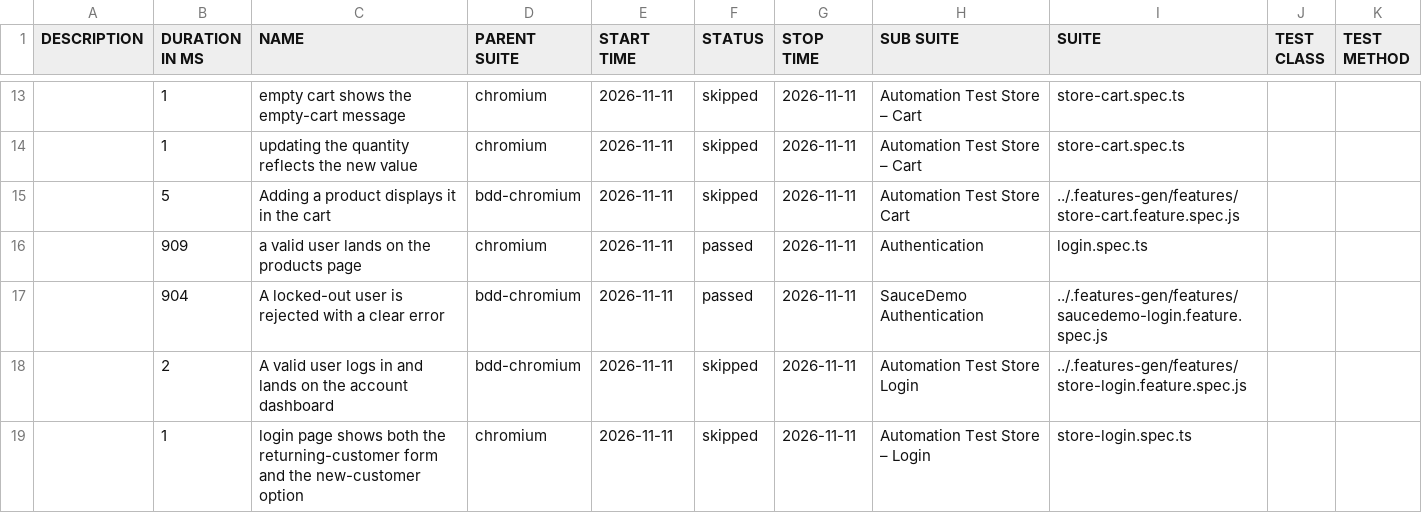
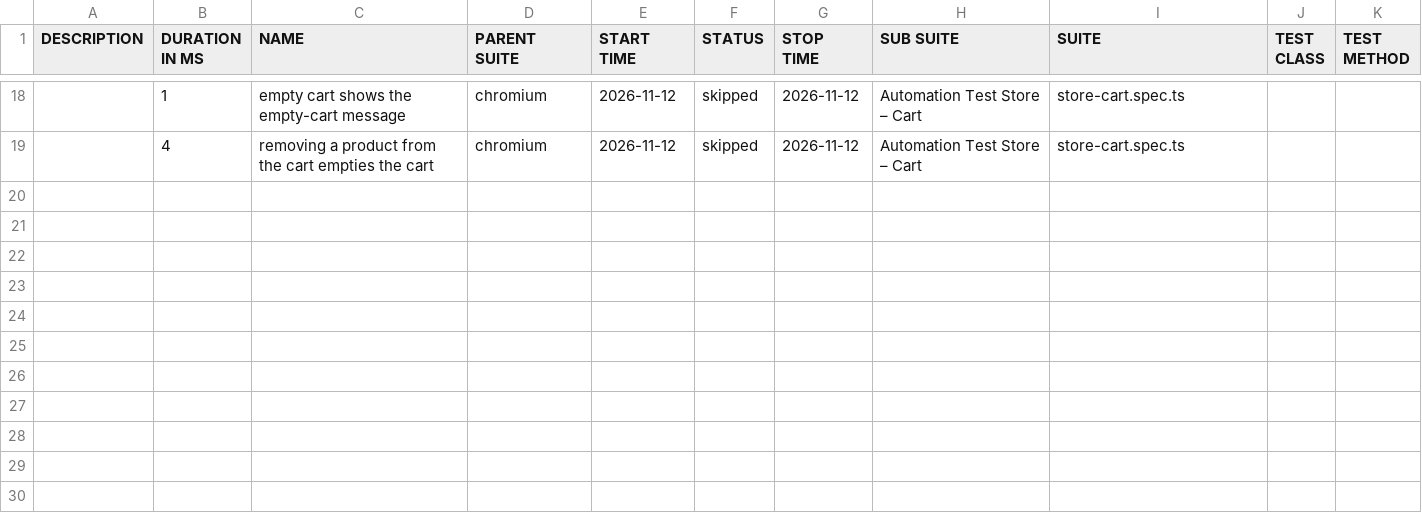
Before and after one commit to Cacheater/playwright-e2e-framework, a CSV file: data/suites.csv, drawn as a sheet; only a part is shown, gaps mark what is left out; the diff covers the shown part only.

```diff
--- a/data/suites.csv
+++ b/data/suites.csv
@@ -13,7 +18,2 @@
-"","1","empty cart shows the empty-cart message","chromium","2026-11-11","skipped","2026-11-11","Automation Test Store – Cart","store-cart.spec.ts","",""
-"","1","updating the quantity reflects the new value","chromium","2026-11-11","skipped","2026-11-11","Automation Test Store – Cart","store-cart.spec.ts","",""
-"","5","Adding a product displays it in the cart","bdd-chromium","2026-11-11","skipped","2026-11-11","Automation Test Store Cart","../.features-gen/features/store-cart.feature.spec.js","",""
-"","909","a valid user lands on the products page","chromium","2026-11-11","passed","2026-11-11","Authentication","login.spec.ts","",""
-"","904","A locked-out user is rejected with a clear error","bdd-chromium","2026-11-11","passed","2026-11-11","SauceDemo Authentication","../.features-gen/features/saucedemo-login.feature.spec.js","",""
-"","2","A valid user logs in and lands on the account dashboard","bdd-chromium","2026-11-11","skipped","2026-11-11","Automation Test Store Login","../.features-gen/features/store-login.feature.spec.js","",""
-"","1","login page shows both the returning-customer form and the new-customer option","chromium","2026-11-11","skipped","2026-11-11","Automation Test Store – Login","store-login.spec.ts","",""
+"","1","empty cart shows the empty-cart message","chromium","2026-11-12","skipped","2026-11-12","Automation Test Store – Cart","store-cart.spec.ts","",""
+"","4","removing a product from the cart empties the cart","chromium","2026-11-12","skipped","2026-11-12","Automation Test Store – Cart","store-cart.spec.ts","",""
```
Also changed, not shown: 10 added rows, 5 removed rows and 19 edited cells elsewhere in this file, 50 other files.
